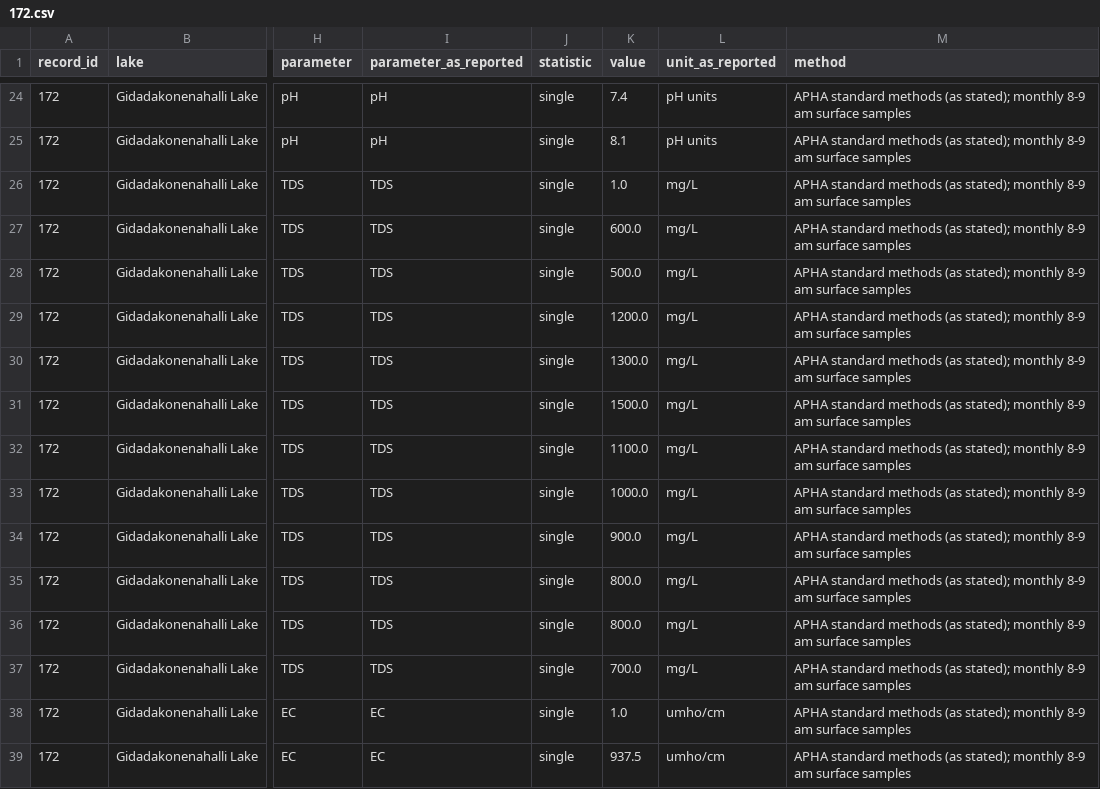
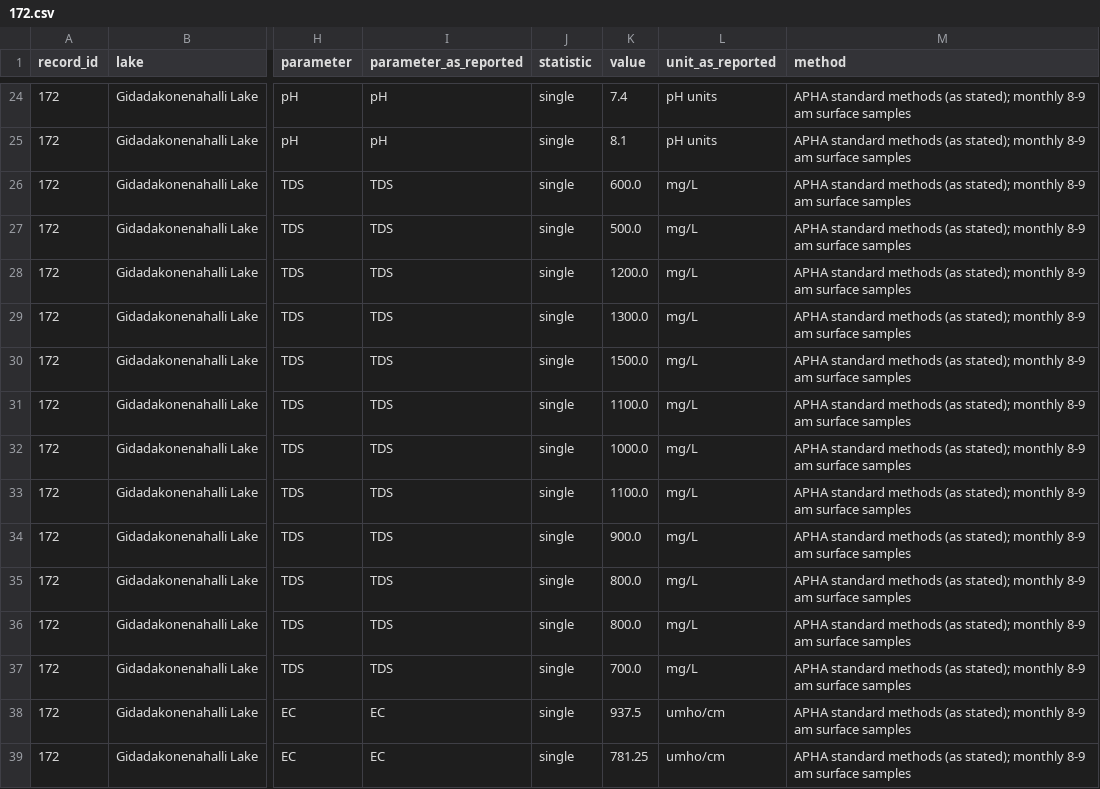
Before and after one commit to Bruhmoment2023-real/bengaluru-lakes, a CSV file: data/raw/extraction/172.csv, drawn as a sheet; only a part is shown, gaps mark what is left out; the diff covers the shown part only; the diff names each change by its address in the sheet, - before the commit and + after, or states it on an @@ line.

Commit message:
Apply the author check: fix the Gidadakonenahalli (L172) parser, which read the unit exponent as a value and shifted 135 values; correct 8 stage-1 decisions and 3 reason codes; re-run screening counts, lakes table and figures; keep first-pass files and a change log in data/checks

```diff
--- a/data/raw/extraction/172.csv
+++ b/data/raw/extraction/172.csv
-K26 (value): 1.0
+K26 (value): 600.0
-K27 (value): 600.0
+K27 (value): 500.0
-K28 (value): 500.0
+K28 (value): 1200.0
-K29 (value): 1200.0
+K29 (value): 1300.0
-K30 (value): 1300.0
+K30 (value): 1500.0
-K31 (value): 1500.0
+K31 (value): 1100.0
-K32 (value): 1100.0
+K32 (value): 1000.0
-K33 (value): 1000.0
+K33 (value): 1100.0
-K38 (value): 1.0
+K38 (value): 937.5
-K39 (value): 937.5
+K39 (value): 781.25
```
Also changed, not shown: 125 edited cells elsewhere in this file, data/release/lakes.csv, results/tables/prisma_counts.csv, 18 other files.
